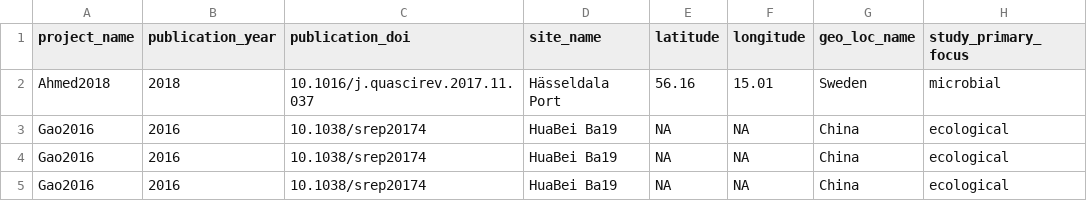
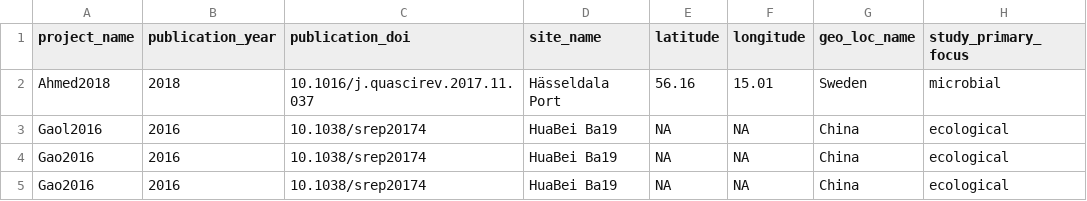
Before and after one commit to vlngf/OilMetagenomesDB, a TSV file: crude_oil/samples/crude_oil_samples.tsv, drawn as a sheet; only a part is shown; the diff names each change by its address in the sheet, - before the commit and + after, or states it on an @@ line.

Commit message:
Update crude_oil_samples.tsv
Gaol2016

```diff
--- a/crude_oil/samples/crude_oil_samples.tsv
+++ b/crude_oil/samples/crude_oil_samples.tsv
-A3 (project_name): Gao2016
+A3 (project_name): Gaol2016
```
